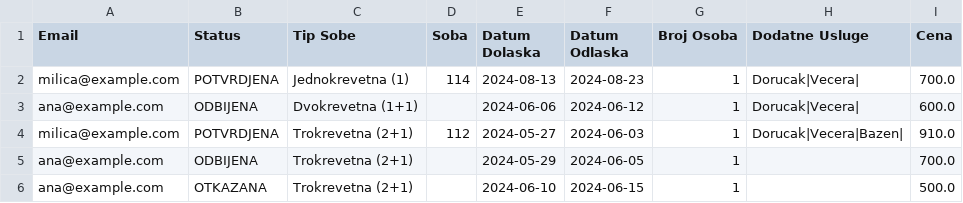
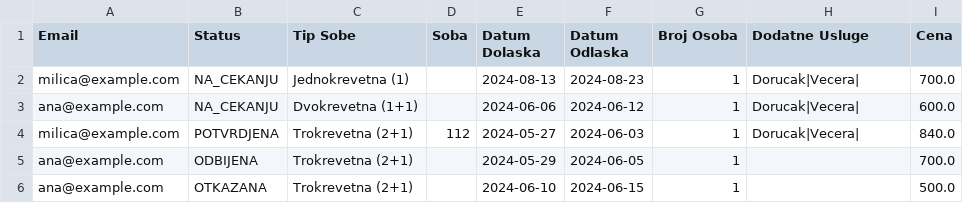
Before and after one commit to teofeel/hotel-management-system, a CSV file: projekat_kt3_sv_76_2023/projekat_kt3_sv76_2023/projekat_kt3_sv76_2023/data/rezervacije.csv, drawn as a sheet.

Commit message:
sve rezervacije

```diff
--- a/projekat_kt3_sv_76_2023/projekat_kt3_sv76_2023/projekat_kt3_sv76_2023/data/rezervacije.csv
+++ b/projekat_kt3_sv_76_2023/projekat_kt3_sv76_2023/projekat_kt3_sv76_2023/data/rezervacije.csv
@@ -1,5 +1,5 @@
 Email,Status,Tip Sobe,Soba,Datum Dolaska,Datum Odlaska,Broj Osoba,Dodatne Usluge,Cena
-milica@example.com,POTVRDJENA,Jednokrevetna (1),114,2024-08-13,2024-08-23,1,Dorucak|Vecera|,700.0
-ana@example.com,ODBIJENA,Dvokrevetna (1+1),,2024-06-06,2024-06-12,1,Dorucak|Vecera|,600.0
-milica@example.com,POTVRDJENA,Trokrevetna (2+1),112,2024-05-27,2024-06-03,1,Dorucak|Vecera|Bazen|,910.0
+milica@example.com,NA_CEKANJU,Jednokrevetna (1),,2024-08-13,2024-08-23,1,Dorucak|Vecera|,700.0
+ana@example.com,NA_CEKANJU,Dvokrevetna (1+1),,2024-06-06,2024-06-12,1,Dorucak|Vecera|,600.0
+milica@example.com,POTVRDJENA,Trokrevetna (2+1),112,2024-05-27,2024-06-03,1,Dorucak|Vecera|,840.0
 ana@example.com,ODBIJENA,Trokrevetna (2+1),,2024-05-29,2024-06-05,1,,700.0
```
Also changed, not shown: 9 other files.
